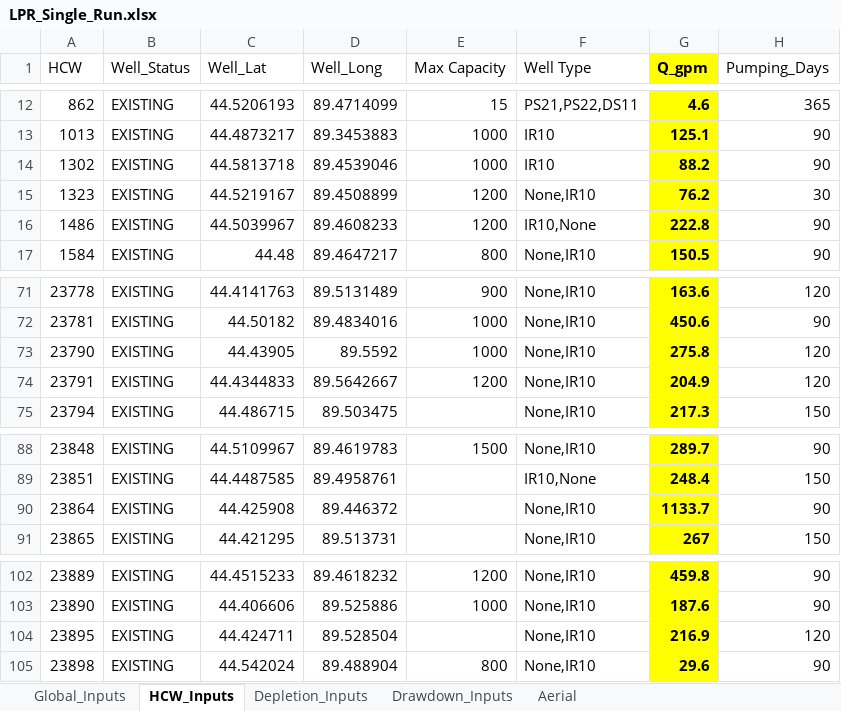
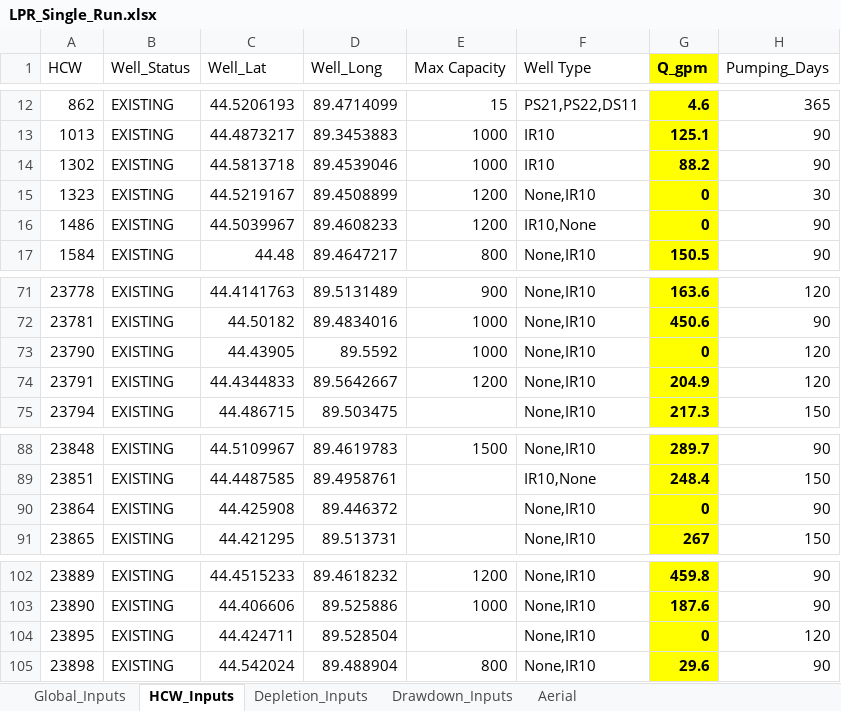
Before and after one commit to mnfienen/LPR_redux, an Excel workbook: LPR_pycap_opt/Student_Input/LPR_Single_Run.xlsx, sheet HCW_Inputs, drawn as a sheet; only a part is shown, gaps mark what is left out; values as stored, in another font and other column widths than the file's, no borders; the diff names each change by its address in the sheet, - before the commit and + after, or states it on an @@ line.

```diff
--- a/LPR_pycap_opt/Student_Input/LPR_Single_Run.xlsx (sheet HCW_Inputs)
+++ b/LPR_pycap_opt/Student_Input/LPR_Single_Run.xlsx (sheet HCW_Inputs)
-G15 (Q_gpm): 76.2
+G15 (Q_gpm): 0
-G16 (Q_gpm): 222.8
+G16 (Q_gpm): 0
-G73 (Q_gpm): 275.8
+G73 (Q_gpm): 0
-G90 (Q_gpm): 1133.7
+G90 (Q_gpm): 0
-G104 (Q_gpm): 216.9
+G104 (Q_gpm): 0
```
Also changed, not shown: 5 other files.
